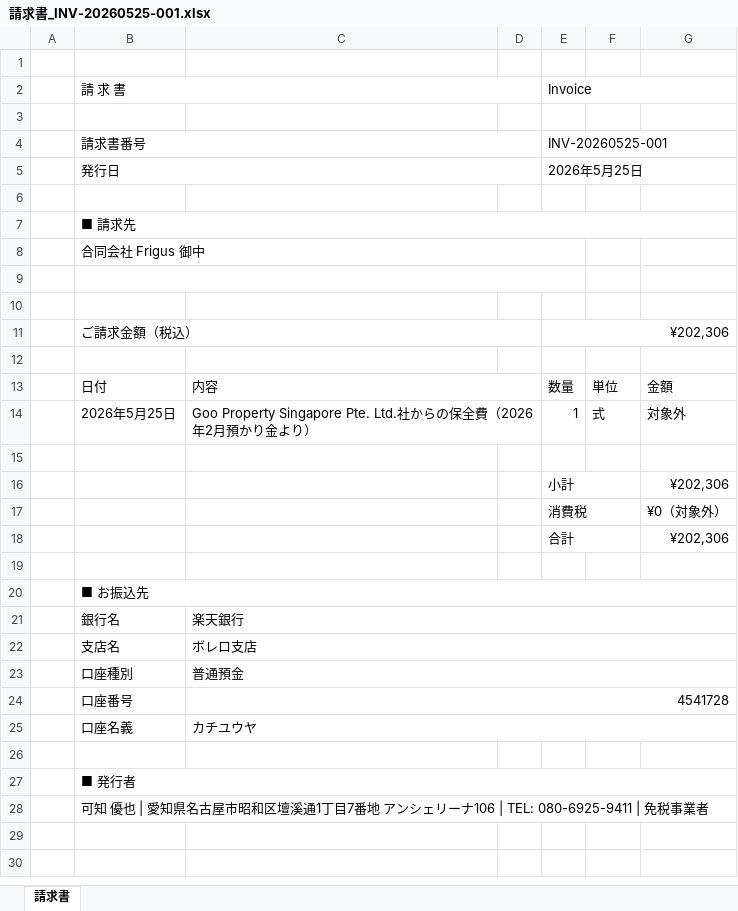
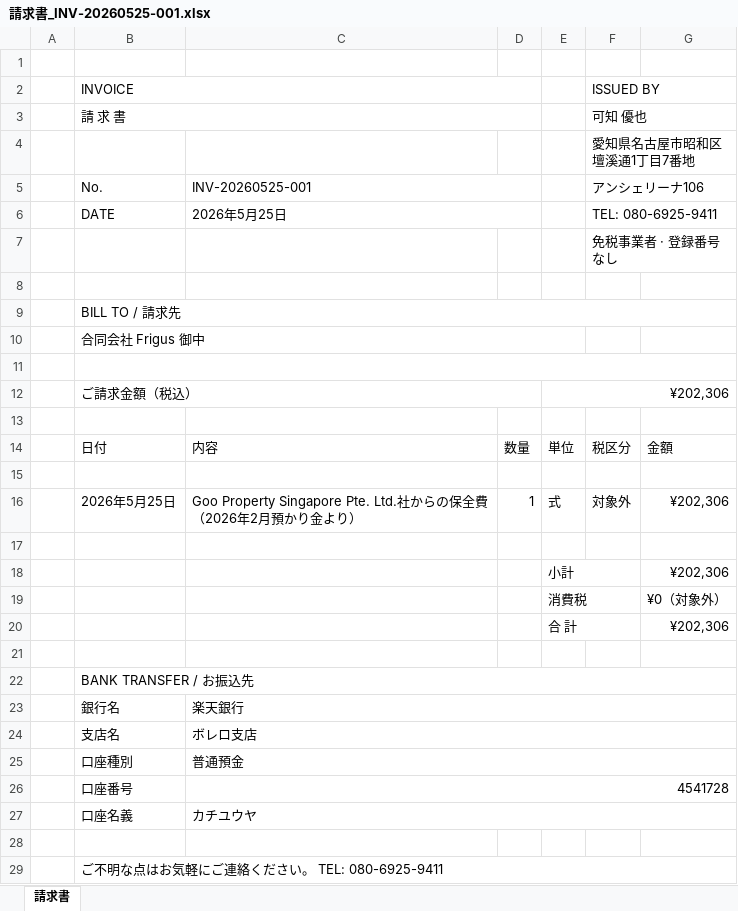
Before and after one commit to rs88-dot/test, an Excel workbook: 請求書_INV-20260525-001.xlsx, sheet 請求書, drawn as a sheet; values as stored, in another font and other column widths than the file's, no cell formats; removed rows and columns are numbered as before the commit, all else as after; the diff names each change by its address in the sheet, - before the commit and + after, or states it on an @@ line.

```diff
--- a/請求書_INV-20260525-001.xlsx (sheet 請求書)
+++ b/請求書_INV-20260525-001.xlsx (sheet 請求書)
-row 2:  | 請 求 書 |  |  | Invoice
+row 2:  | INVOICE |  |  |  | ISSUED BY
+row 3:  | 請 求 書 |  |  |  | 可知 優也
+row 4:  |  |  |  |  | 愛知県名古屋市昭和区壇溪通1丁目7番地
+row 5:  | No. | INV-20260525-001 |  |  | アンシェリーナ106
+row 6:  | DATE | 2026年5月25日 |  |  | TEL: 080-6925-9411
+row 7:  |  |  |  |  | 免税事業者 · 登録番号なし
-row 4:  | 請求書番号 |  |  | INV-20260525-001
-row 5:  | 発行日 |  |  | 2026年5月25日
-row 6: (empty)
-B9: ■ 請求先
+B9: BILL TO / 請求先
-row 9: (empty)
+B11:G11 merged
-C13:D13 merged
-D14: (empty)
+D14: 数量
-E14: 数量
+E14: 単位
-F14: 単位
+F14: 税区分
-row 15:  | 2026年5月25日 | Goo Property Singapore Pte. Ltd.社からの保全費（2026年2月預かり金より） |  | 1 | 式 | 対象外
+row 15: (empty)
-C14:D14 merged
+row 16:  | 2026年5月25日 | Goo Property Singapore Pte. Ltd.社からの保全費（2026年2月預かり金より） | 1 | 式 | 対象外 | ¥202,306
-E20: 合計
+E20: 合 計
-B22: ■ お振込先
+B22: BANK TRANSFER / お振込先
-B29: ■ 発行者
+B29: ご不明な点はお気軽にご連絡ください。 TEL: 080-6925-9411
-row 28:  | 可知 優也 | 愛知県名古屋市昭和区壇溪通1丁目7番地 アンシェリーナ106 | TEL: 080-6925-9411 | 免税事業者
```
Also changed, not shown: cell formats, 2 other files.
